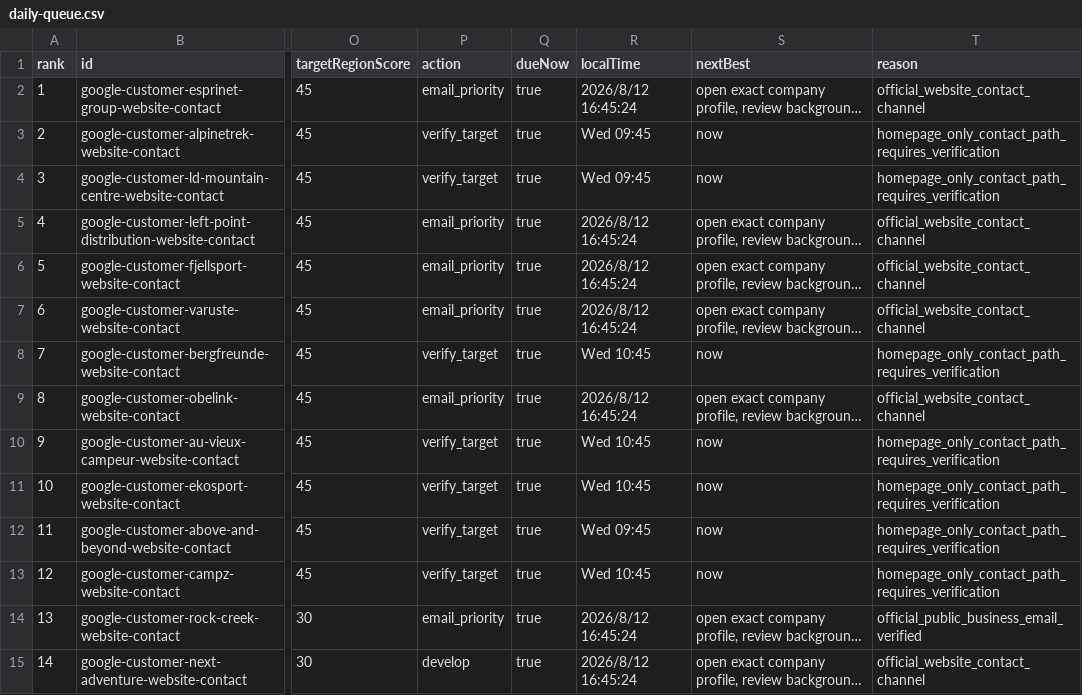
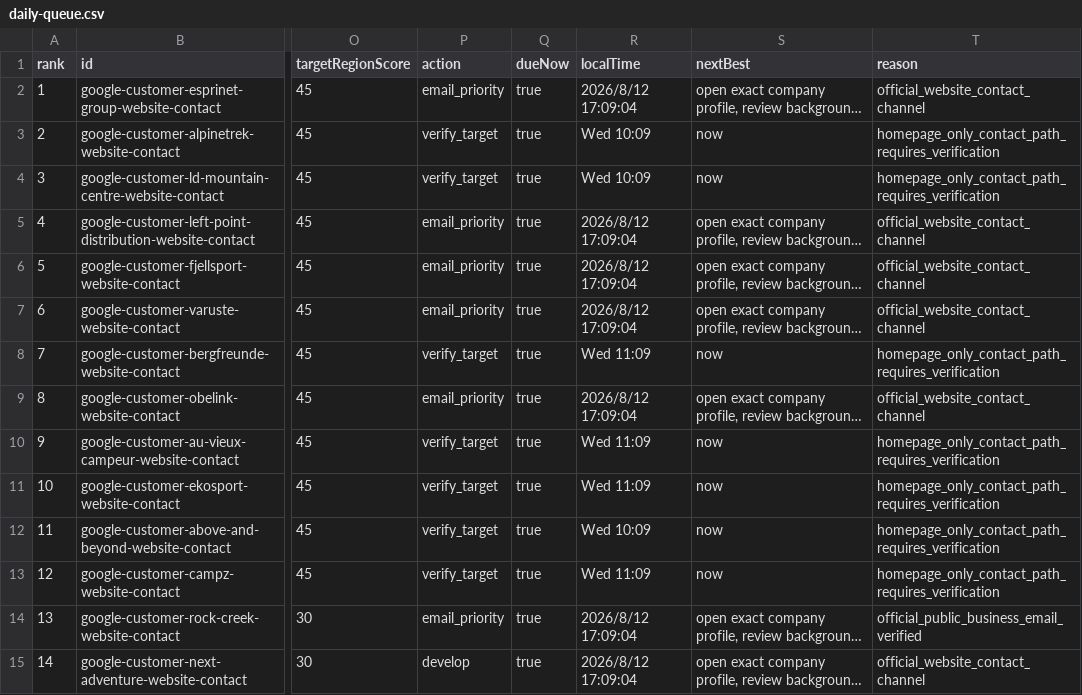
Before and after one commit to Leo-131/1, a CSV file: outreach-dashboard/github-sync/daily-queue.csv, drawn as a sheet; only a part is shown, gaps mark what is left out; long unchanged cells end in …; the diff covers the shown part only; the diff names each change by its address in the sheet, - before the commit and + after, or states it on an @@ line.

Commit message:
sync: local outreach data 2026-08-12

```diff
--- a/outreach-dashboard/github-sync/daily-queue.csv
+++ b/outreach-dashboard/github-sync/daily-queue.csv
-R2 (localTime): 2026/8/12 16:45:24
+R2 (localTime): 2026/8/12 17:09:04
-R3:R4 (localTime): Wed 09:45
+R3:R4 (localTime): Wed 10:09
-R5:R7 (localTime): 2026/8/12 16:45:24
+R5:R7 (localTime): 2026/8/12 17:09:04
-R8 (localTime): Wed 10:45
+R8 (localTime): Wed 11:09
-R9 (localTime): 2026/8/12 16:45:24
+R9 (localTime): 2026/8/12 17:09:04
-R10:R11 (localTime): Wed 10:45
+R10:R11 (localTime): Wed 11:09
-R12 (localTime): Wed 09:45
+R12 (localTime): Wed 10:09
-R13 (localTime): Wed 10:45
+R13 (localTime): Wed 11:09
-R14:R15 (localTime): 2026/8/12 16:45:24
+R14:R15 (localTime): 2026/8/12 17:09:04
```
Also changed, not shown: 26 edited cells elsewhere in this file, 36 other files.
